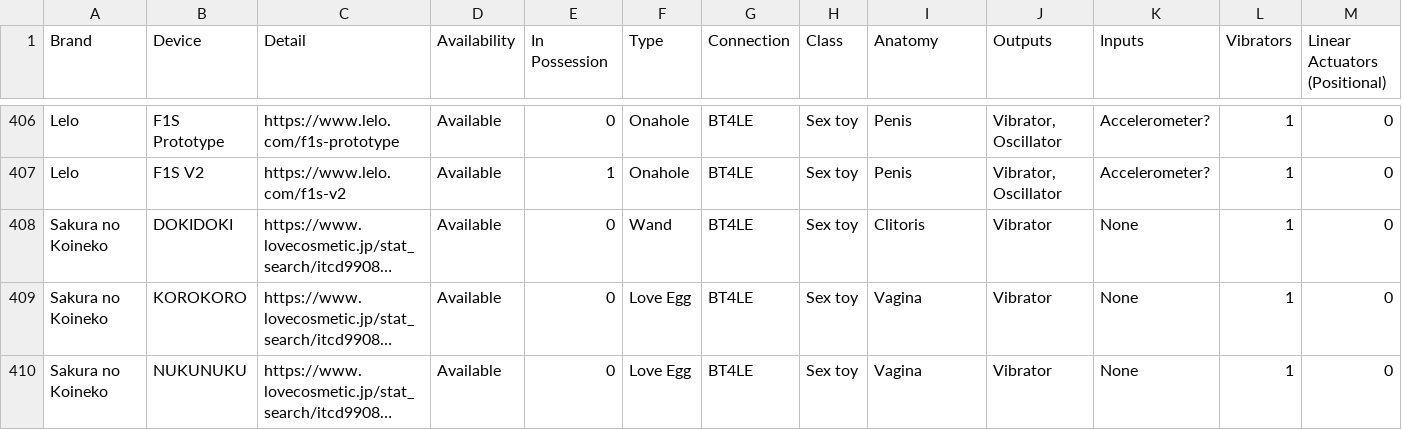
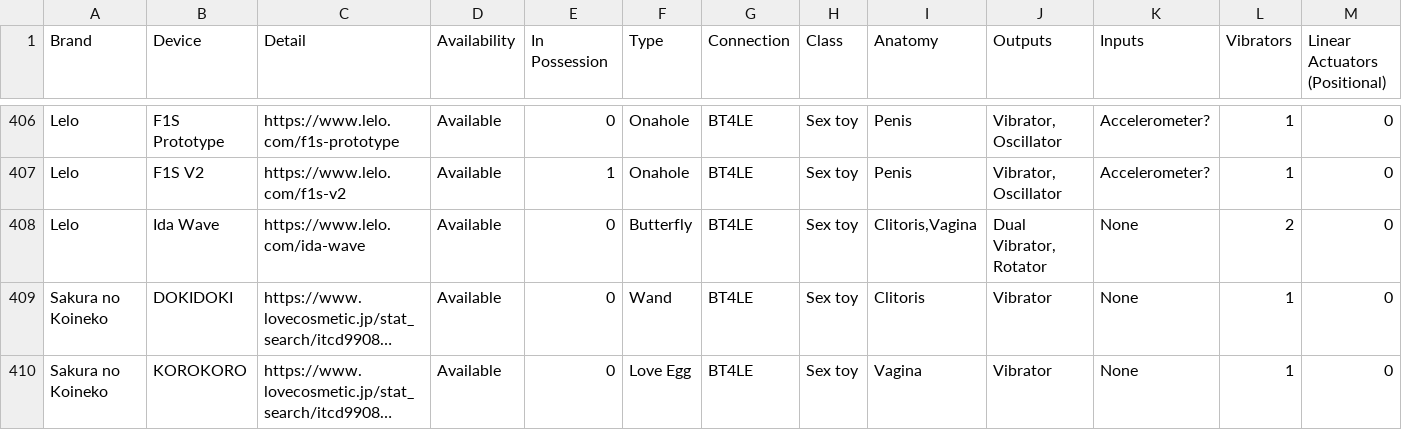
Before and after one commit to blackspherefollower/IoSTIndex, a CSV file: src/data/devices.csv, drawn as a sheet; only a part is shown, gaps mark what is left out; the shorter side is filled out with more unchanged rows; long unchanged cells end in …; rows hold the shown columns only; the diff names each change by its address in the sheet, - before the commit and + after, or states it on an @@ line.

```diff
--- a/src/data/devices.csv
+++ b/src/data/devices.csv
+row 408: Lelo | Ida Wave | https://www.lelo.com/ida-wave | Available | 0 | Butterfly | BT4LE | Sex toy | Clitoris,Vagina | Dual Vibrator, Rotator | None | 2 | 0
```
